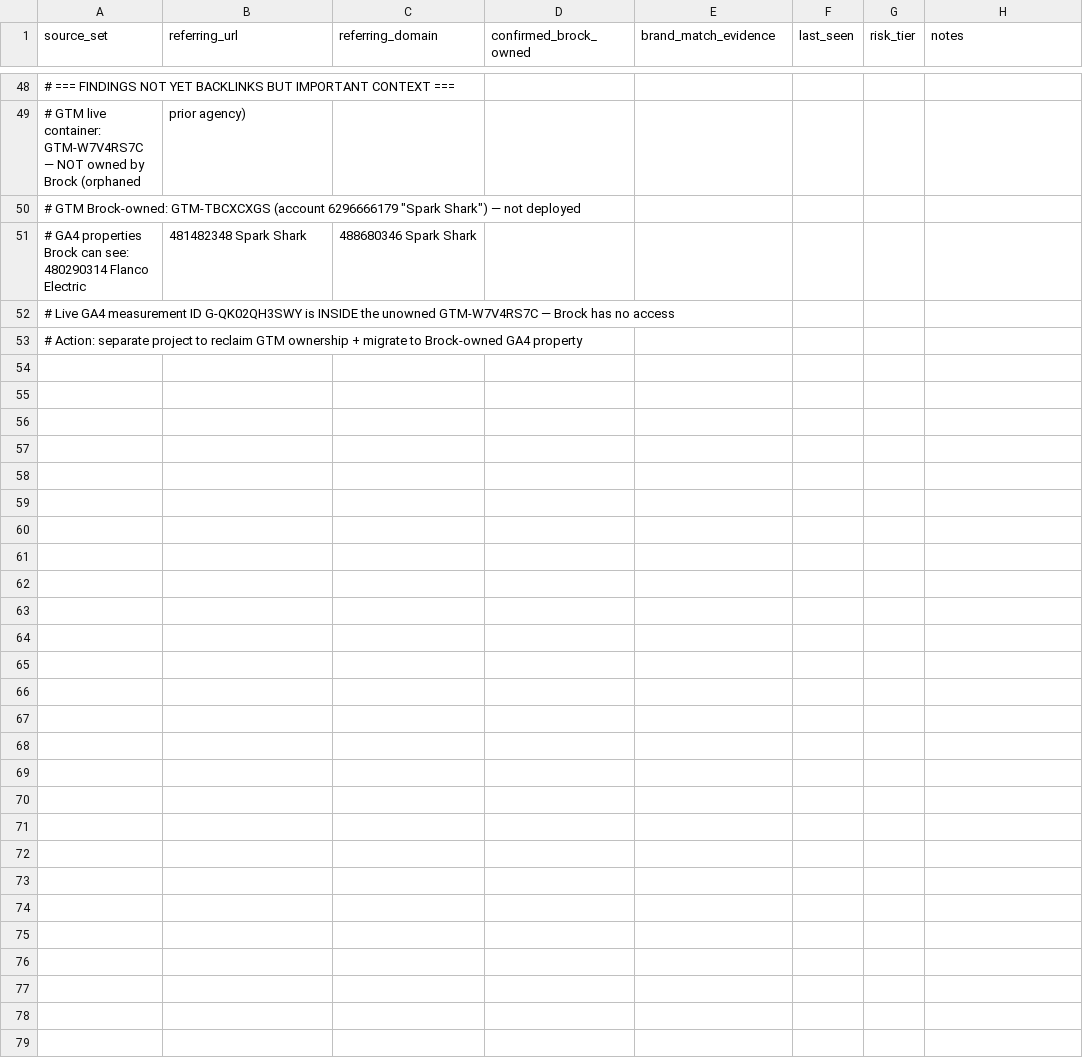
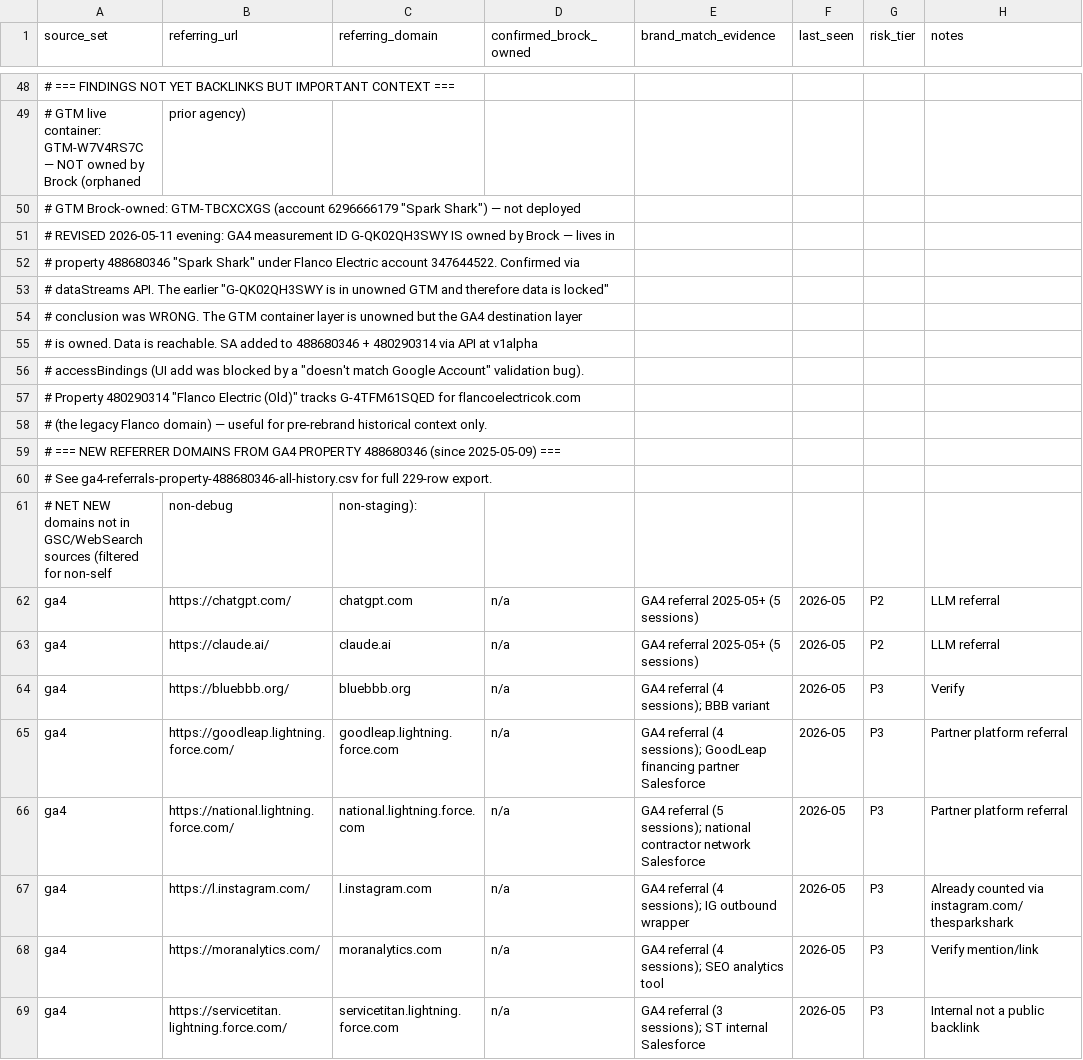
Before and after one commit to SparkSharkElectric/sparkshark-com, a CSV file: migration-evidence-pack/07-backlinks-and-citations/master-backlinks-working.csv, drawn as a sheet; only a part is shown, gaps mark what is left out; removed rows and columns are numbered as before the commit, all else as after; the diff covers the shown part only; the diff names each change by its address in the sheet, - before the commit and + after, or states it on an @@ line.

```diff
--- a/migration-evidence-pack/07-backlinks-and-citations/master-backlinks-working.csv
+++ b/migration-evidence-pack/07-backlinks-and-citations/master-backlinks-working.csv
-row 51: # GA4 properties Brock can see: 480290314 Flanco Electric | 481482348 Spark Shark | 488680346 Spark Shark
-A51 (source_set): # Live GA4 measurement ID G-QK02QH3SWY is INSIDE the unowned GTM-W7V4RS7C — Brock has no access
+A51 (source_set): # REVISED 2026-05-11 evening: GA4 measurement ID G-QK02QH3SWY IS owned by Brock — lives in
-A52 (source_set): # Action: separate project to reclaim GTM ownership + migrate to Brock-owned GA4 property
+A52 (source_set): # property 488680346 "Spark Shark" under Flanco Electric account 347644522. Confirmed via
+row 53: # dataStreams API. The earlier "G-QK02QH3SWY is in unowned GTM and therefore data is locked"
+row 54: # conclusion was WRONG. The GTM container layer is unowned but the GA4 destination layer
+row 55: # is owned. Data is reachable. SA added to 488680346 + 480290314 via API at v1alpha
+row 56: # accessBindings (UI add was blocked by a "doesn't match Google Account" validation bug).
+row 57: # Property 480290314 "Flanco Electric (Old)" tracks G-4TFM61SQED for flancoelectricok.com
+row 58: # (the legacy Flanco domain) — useful for pre-rebrand historical context only.
+row 59: # === NEW REFERRER DOMAINS FROM GA4 PROPERTY 488680346 (since 2025-05-09) ===
+row 60: # See ga4-referrals-property-488680346-all-history.csv for full 229-row export.
+row 61: # NET NEW domains not in GSC/WebSearch sources (filtered for non-self | non-debug | non-staging):
+row 62: ga4 | https://chatgpt.com/ | chatgpt.com | n/a | GA4 referral 2025-05+ (5 sessions) | 2026-05 | P2 | LLM referral
+row 63: ga4 | https://claude.ai/ | claude.ai | n/a | GA4 referral 2025-05+ (5 sessions) | 2026-05 | P2 | LLM referral
+row 64: ga4 | https://bluebbb.org/ | bluebbb.org | n/a | GA4 referral (4 sessions); BBB variant | 2026-05 | P3 | Verify
+row 65: ga4 | https://goodleap.lightning.force.com/ | goodleap.lightning.force.com | n/a | GA4 referral (4 sessions); GoodLeap financing partner Salesforce | 2026-05 | P3 | Partner platform referral
+row 66: ga4 | https://national.lightning.force.com/ | national.lightning.force.com | n/a | GA4 referral (5 sessions); national contractor network Salesforce | 2026-05 | P3 | Partner platform referral
+row 67: ga4 | https://l.instagram.com/ | l.instagram.com | n/a | GA4 referral (4 sessions); IG outbound wrapper | 2026-05 | P3 | Already counted via instagram.com/thesparkshark
+row 68: ga4 | https://moranalytics.com/ | moranalytics.com | n/a | GA4 referral (4 sessions); SEO analytics tool | 2026-05 | P3 | Verify mention/link
+row 69: ga4 | https://servicetitan.lightning.force.com/ | servicetitan.lightning.force.com | n/a | GA4 referral (3 sessions); ST internal Salesforce | 2026-05 | P3 | Internal not a public backlink
```
Also changed, not shown: 9 added rows elsewhere in this file, 3 other files.
